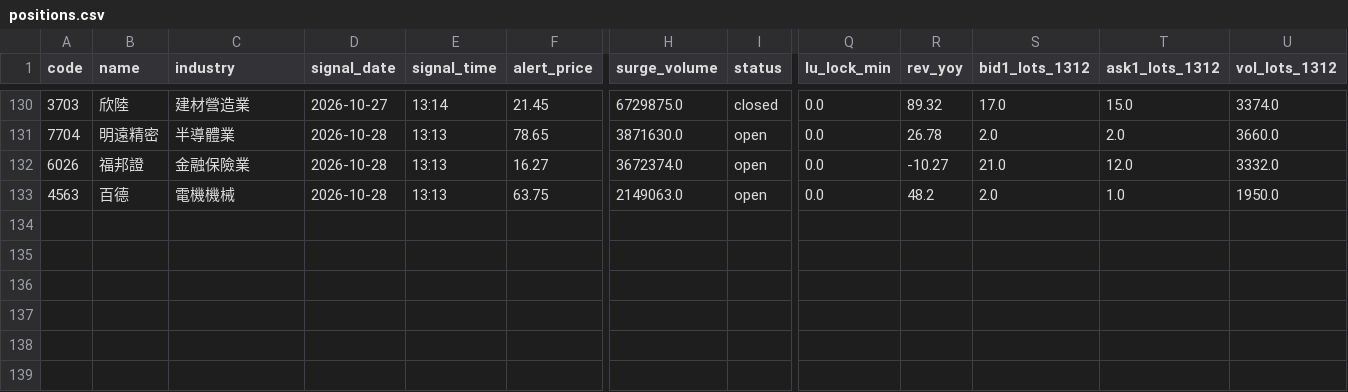
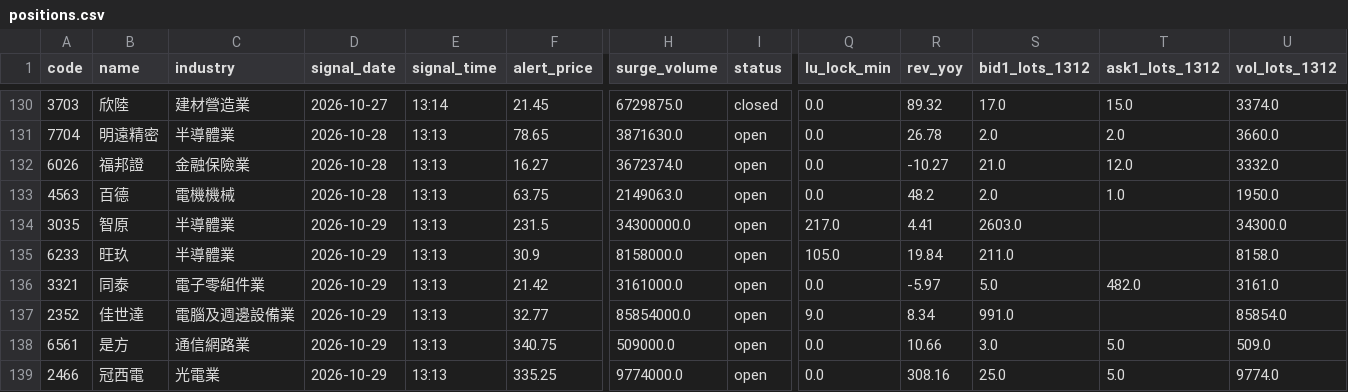
Before and after one commit to stevenhsiehsheng-ctrl/tw-stock-screener, a CSV file: data/positions.csv, drawn as a sheet; only a part is shown, gaps mark what is left out; rows hold the shown columns only; the diff names each change by its address in the sheet, - before the commit and + after, or states it on an @@ line.

```diff
--- a/data/positions.csv
+++ b/data/positions.csv
+row 134: 3035 | 智原 | 半導體業 | 2026-10-29 | 13:13 | 231.5 | 34300000.0 | open | 217.0 | 4.41 | 2603.0 |  | 34300.0
+row 135: 6233 | 旺玖 | 半導體業 | 2026-10-29 | 13:13 | 30.9 | 8158000.0 | open | 105.0 | 19.84 | 211.0 |  | 8158.0
+row 136: 3321 | 同泰 | 電子零組件業 | 2026-10-29 | 13:13 | 21.42 | 3161000.0 | open | 0.0 | -5.97 | 5.0 | 482.0 | 3161.0
+row 137: 2352 | 佳世達 | 電腦及週邊設備業 | 2026-10-29 | 13:13 | 32.77 | 85854000.0 | open | 9.0 | 8.34 | 991.0 |  | 85854.0
+row 138: 6561 | 是方 | 通信網路業 | 2026-10-29 | 13:13 | 340.75 | 509000.0 | open | 0.0 | 10.66 | 3.0 | 5.0 | 509.0
+row 139: 2466 | 冠西電 | 光電業 | 2026-10-29 | 13:13 | 335.25 | 9774000.0 | open | 0.0 | 308.16 | 25.0 | 5.0 | 9774.0
```
Also changed, not shown: 11 other files.
